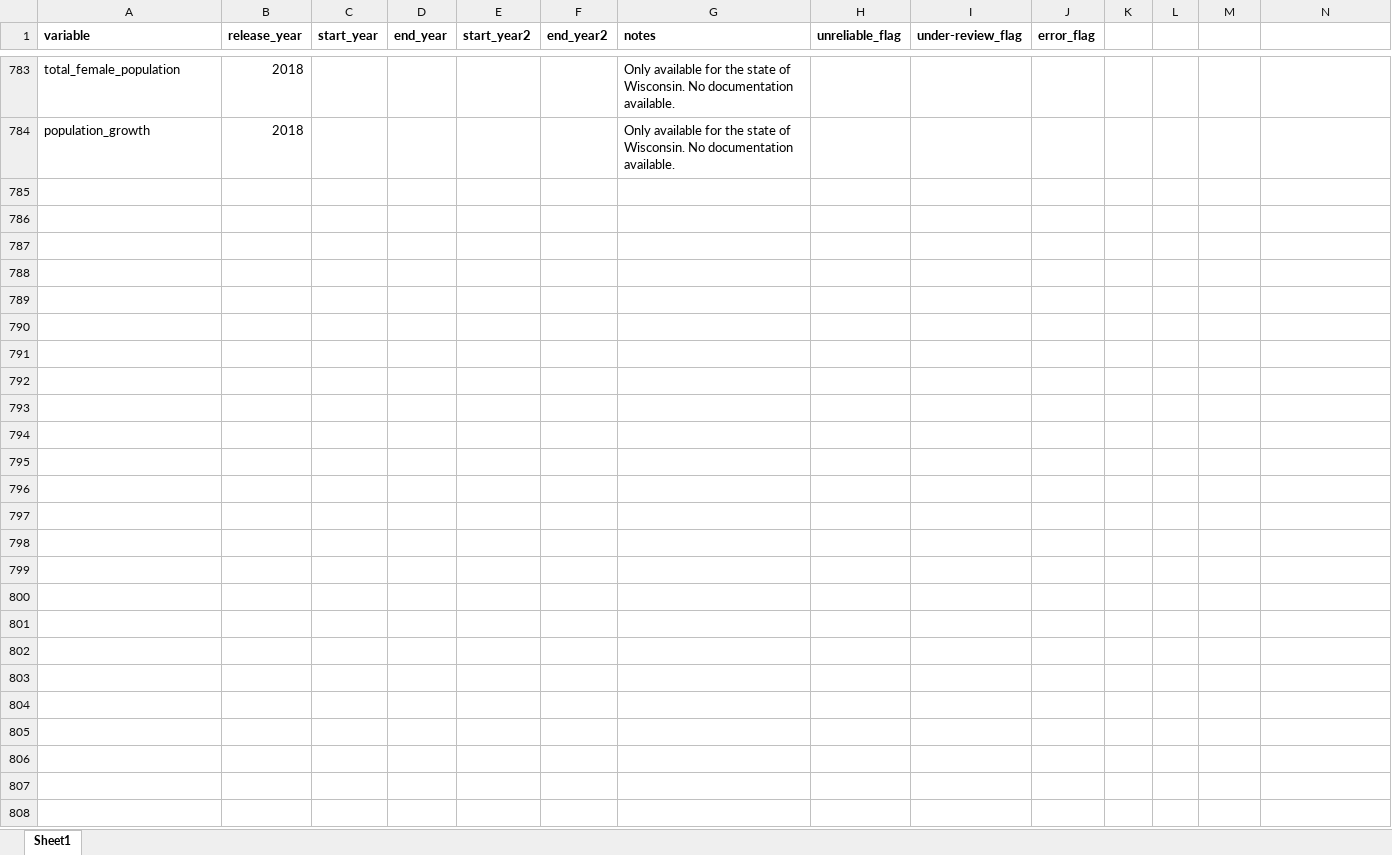
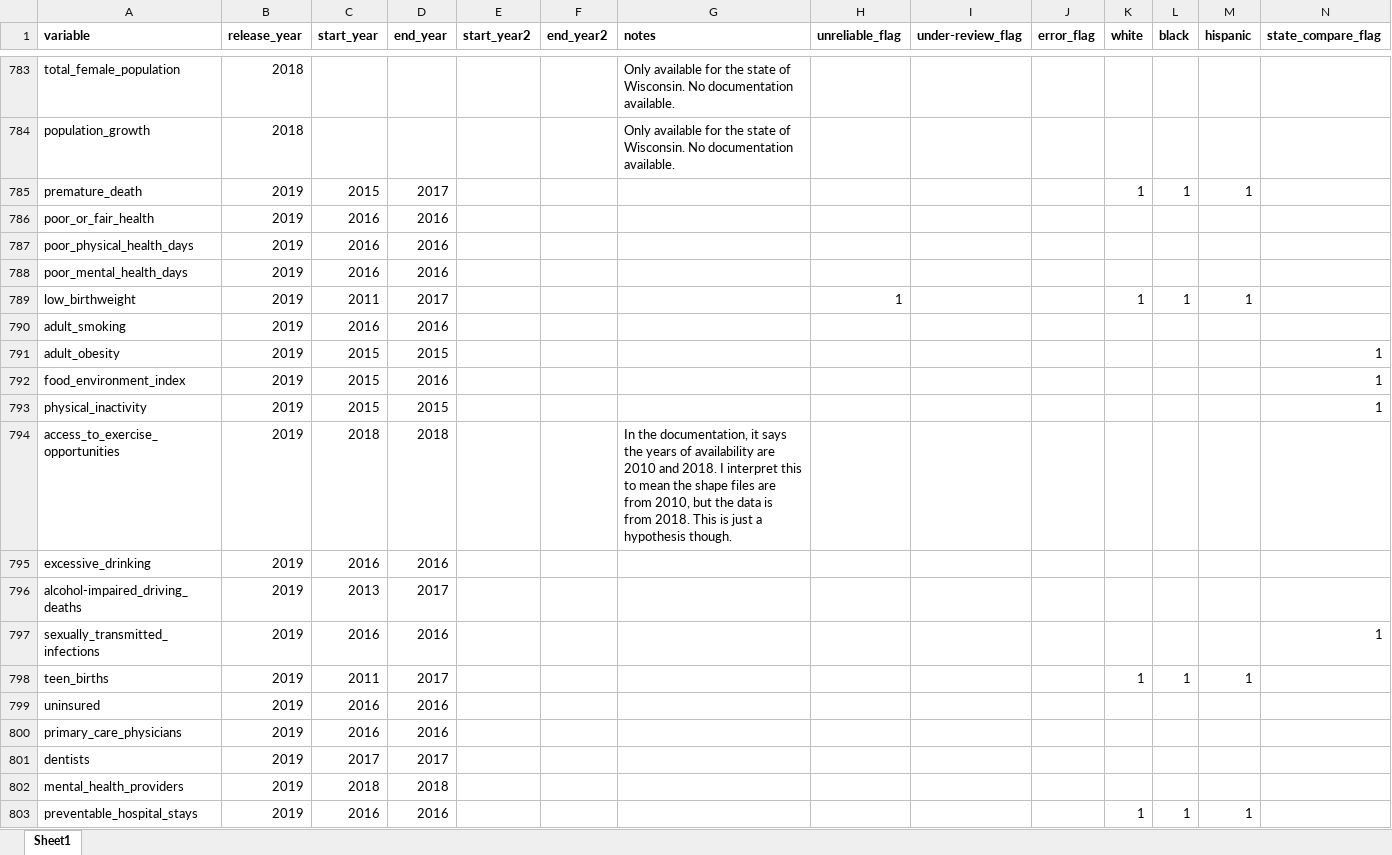
Before and after one commit to jrisi256/incarceration, an Excel workbook: health_data/src/year_matching.xlsx, sheet Sheet1, drawn as a sheet; only a part is shown, gaps mark what is left out; values as stored, in another font and other column widths than the file's, no borders; the diff covers the shown part only; the diff names each change by its address in the sheet, - before the commit and + after, or states it on an @@ line.

Commit message:
Updated documentation downloading script to get some documentation from newer years I was not previously getting. Finished 2019. Began working on 2020.

```diff
--- a/health_data/src/year_matching.xlsx (sheet Sheet1)
+++ b/health_data/src/year_matching.xlsx (sheet Sheet1)
-K1: (empty)
+K1: white
-L1: (empty)
+L1: black
-M1: (empty)
+M1: hispanic
-N1: (empty)
+N1: state_compare_flag
+row 785: premature_death | 2019 | 2015 | 2017 |  |  |  |  |  |  | 1 | 1 | 1
+row 786: poor_or_fair_health | 2019 | 2016 | 2016
+row 787: poor_physical_health_days | 2019 | 2016 | 2016
+row 788: poor_mental_health_days | 2019 | 2016 | 2016
+row 789: low_birthweight | 2019 | 2011 | 2017 |  |  |  | 1 |  |  | 1 | 1 | 1
+row 790: adult_smoking | 2019 | 2016 | 2016
+row 791: adult_obesity | 2019 | 2015 | 2015 |  |  |  |  |  |  |  |  |  | 1
+row 792: food_environment_index | 2019 | 2015 | 2016 |  |  |  |  |  |  |  |  |  | 1
+row 793: physical_inactivity | 2019 | 2015 | 2015 |  |  |  |  |  |  |  |  |  | 1
+row 794: access_to_exercise_opportunities | 2019 | 2018 | 2018 |  |  | In the documentation, it says the years of availability are 2010 and 2018. I interpret this to mean the shape files are from 2010, but the data is from 2018. This is just a hypothesis though.
+row 795: excessive_drinking | 2019 | 2016 | 2016
+row 796: alcohol-impaired_driving_deaths | 2019 | 2013 | 2017
+row 797: sexually_transmitted_infections | 2019 | 2016 | 2016 |  |  |  |  |  |  |  |  |  | 1
+row 798: teen_births | 2019 | 2011 | 2017 |  |  |  |  |  |  | 1 | 1 | 1
+row 799: uninsured | 2019 | 2016 | 2016
+row 800: primary_care_physicians | 2019 | 2016 | 2016
+row 801: dentists | 2019 | 2017 | 2017
+row 802: mental_health_providers | 2019 | 2018 | 2018
+row 803: preventable_hospital_stays | 2019 | 2016 | 2016 |  |  |  |  |  |  | 1 | 1 | 1
```
Also changed, not shown: 89 added rows and 40 edited cells elsewhere in this sheet, health_data/src/my_dictionary.xlsx, 13 other files.
